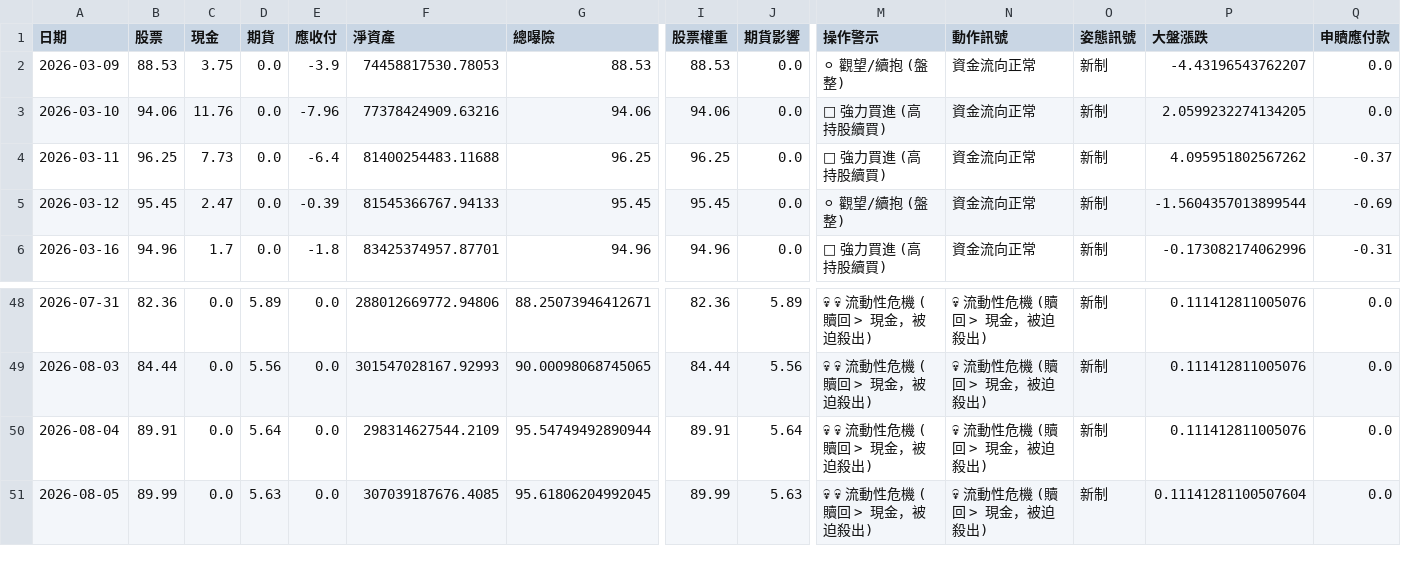
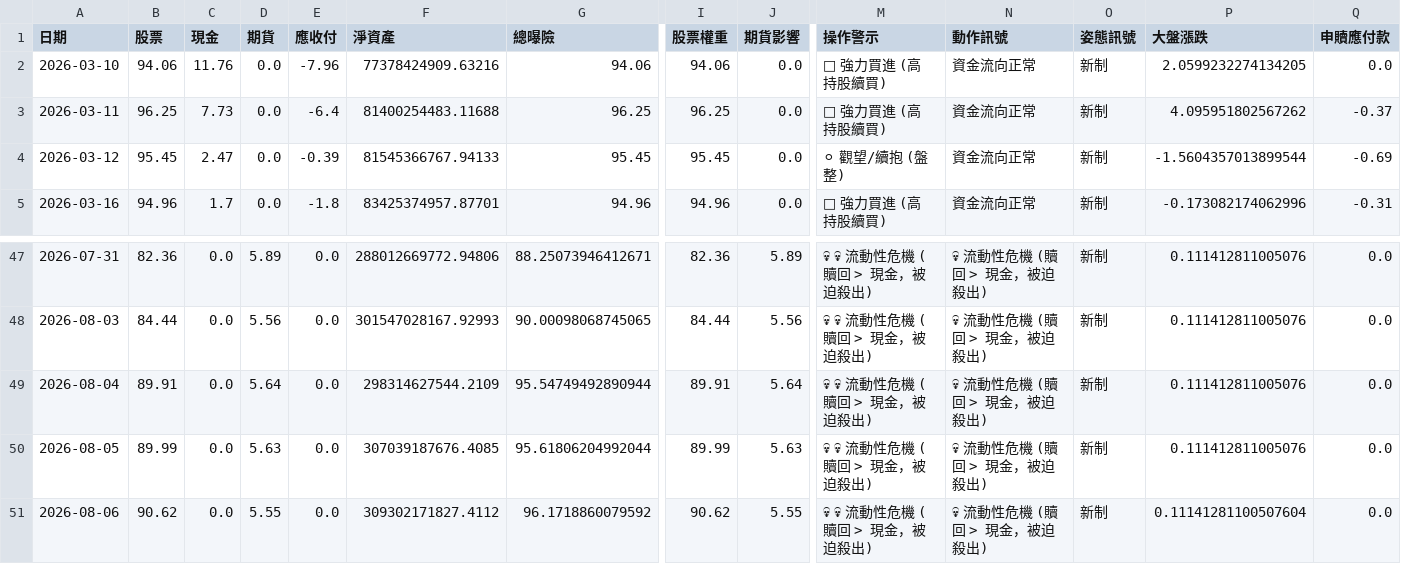
Before and after one commit to KeaneCloud/Stock-Assistant, a CSV file: src/strategies/00981A/fund_trend_log.csv, drawn as a sheet; only a part is shown, gaps mark what is left out; removed rows and columns are numbered as before the commit, all else as after; rows hold the shown columns only; the diff names each change by its address in the sheet, - before the commit and + after, or states it on an @@ line.

```diff
--- a/src/strategies/00981A/fund_trend_log.csv
+++ b/src/strategies/00981A/fund_trend_log.csv
-row 2: 2026-03-09 | 88.53 | 3.75 | 0.0 | -3.9 | 74458817530.78053 | 88.53 | 88.53 | 0.0 | ⚪ 觀望/續抱 (盤整) | 資金流向正常 | 新制 | -4.43196543762207 | 0.0
-G50 (總曝險): 95.61806204992045
+G50 (總曝險): 95.61806204992044
-P50 (大盤漲跌): 0.11141281100507604
+P50 (大盤漲跌): 0.111412811005076
+row 51: 2026-08-06 | 90.62 | 0.0 | 5.55 | 0.0 | 309302171827.4112 | 96.1718860079592 | 90.62 | 5.55 | 💀 💀 流動性危機 (贖回 > 現金，被迫殺出) | 💀 流動性危機 (贖回 > 現金，被迫殺出) | 新制 | 0.11141281100507604 | 0.0
```
Also changed, not shown: src/strategies/00981A/fund_holdings_history.csv.
